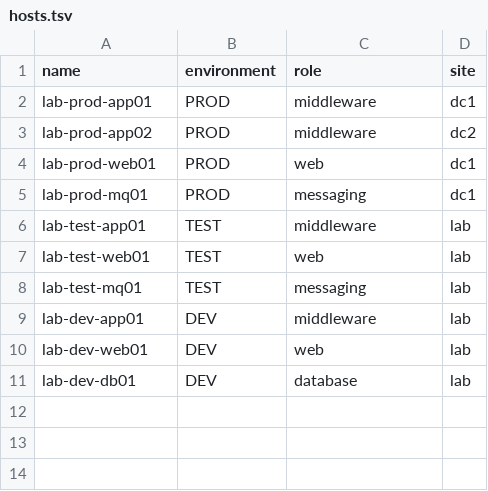
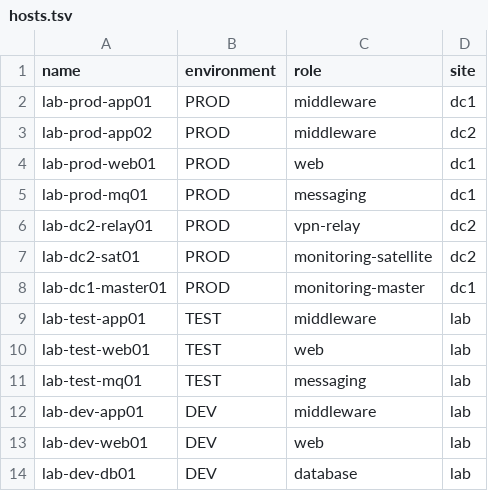
Before and after one commit to ba1int/monitoring-lab, a TSV file: inventory/hosts.tsv, drawn as a sheet; the diff names each change by its address in the sheet, - before the commit and + after, or states it on an @@ line.

```diff
--- a/inventory/hosts.tsv
+++ b/inventory/hosts.tsv
+row 6: lab-dc2-relay01 | PROD | vpn-relay | dc2
+row 7: lab-dc2-sat01 | PROD | monitoring-satellite | dc2
+row 8: lab-dc1-master01 | PROD | monitoring-master | dc1
```
Also changed, not shown: 23 other files.
